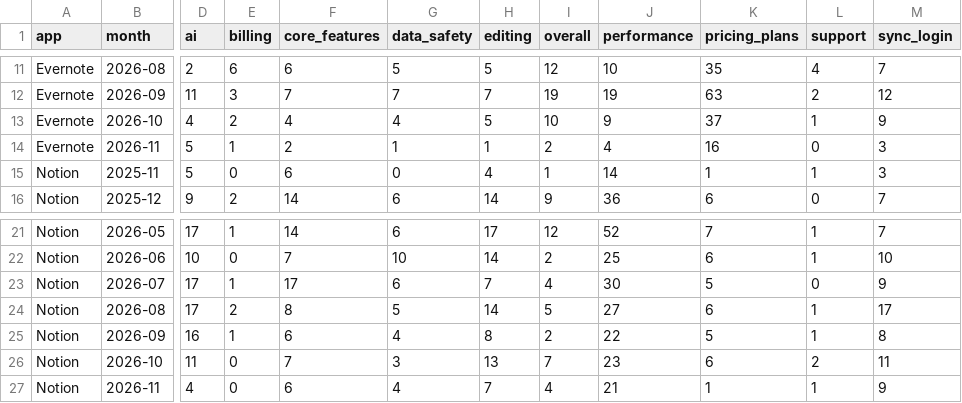
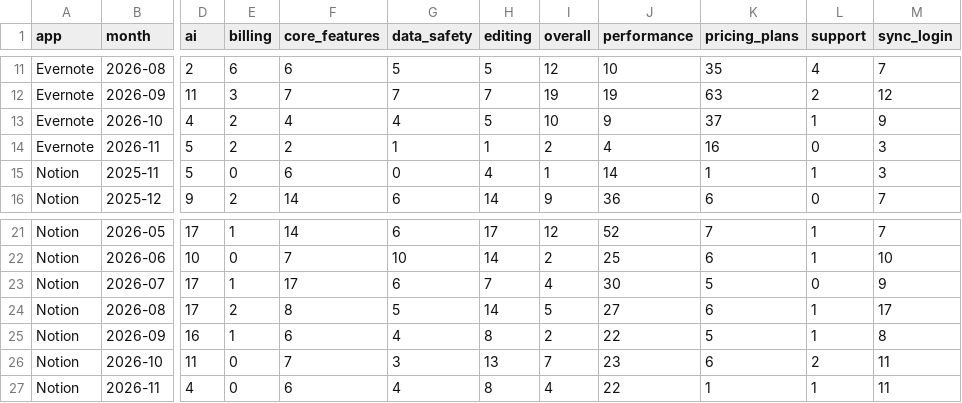
Before and after one commit to bhavyamohnot/ai-feedback-analyst, a CSV file: data/analysis/monthly.csv, drawn as a sheet; only a part is shown, gaps mark what is left out; the diff names each change by its address in the sheet, - before the commit and + after, or states it on an @@ line.

```diff
--- a/data/analysis/monthly.csv
+++ b/data/analysis/monthly.csv
-E14 (billing): 1
+E14 (billing): 2
-H27 (editing): 7
+H27 (editing): 8
-J27 (performance): 21
+J27 (performance): 22
-M27 (sync_login): 9
+M27 (sync_login): 11
```
Also changed, not shown: data/analysis/fix_first.csv, data/analysis/requests.csv, 14 other files.
